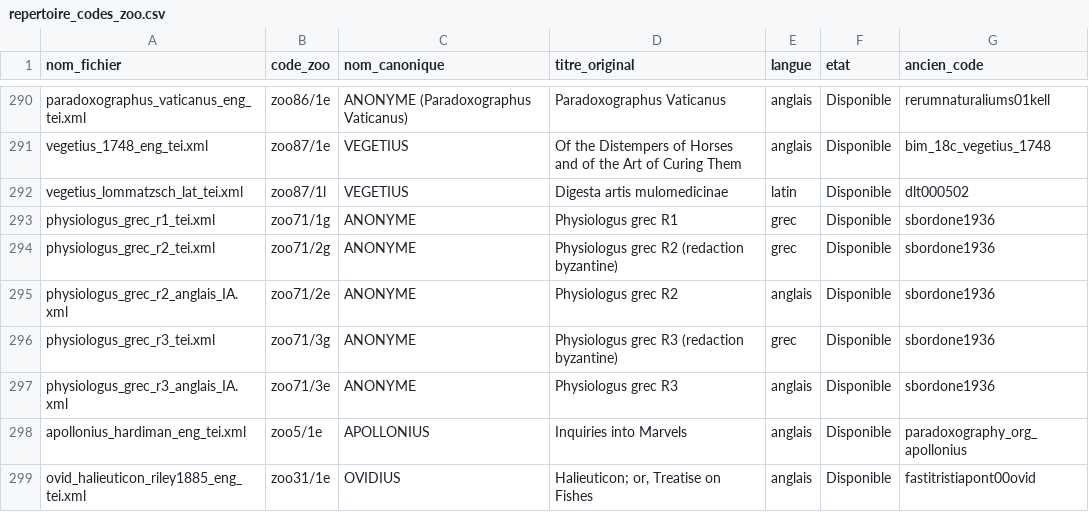
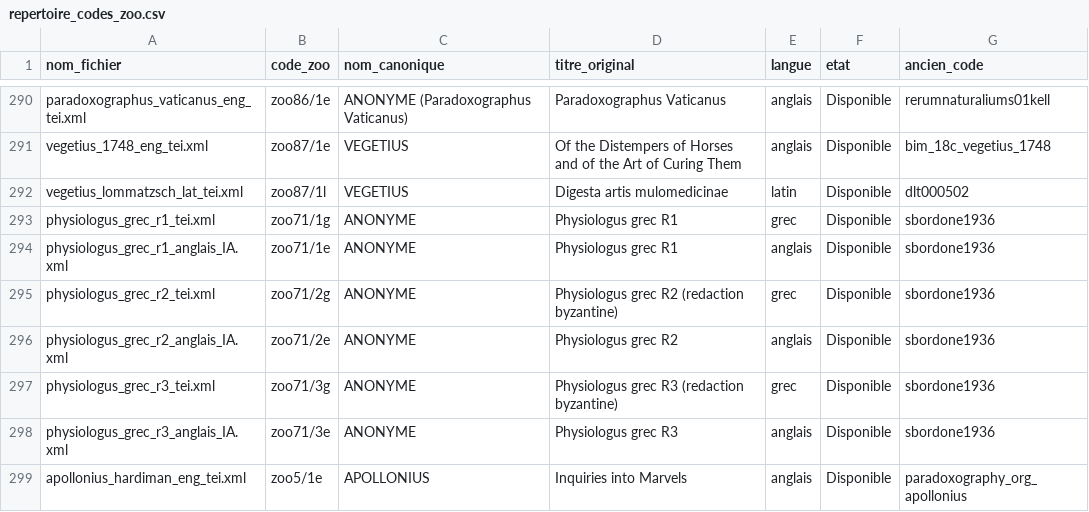
Before and after one commit to Wimmics/zoomathia, a CSV file: Named_entity_recognition/data/repertoire_zoo/repertoire_codes_zoo.csv, drawn as a sheet; only a part is shown, gaps mark what is left out; the shorter side is filled out with more unchanged rows; the diff names each change by its address in the sheet, - before the commit and + after, or states it on an @@ line.

Commit message:
Ajoute la traduction anglaise du Physiologus grec R1 (zoo71/1e) - 61 chapitres, traduction IA (Claude) depuis le grec, non relue par un specialiste; complete ainsi les 3 recensions grecques du Physiologus (R1+R2+R3)

```diff
--- a/Named_entity_recognition/data/repertoire_zoo/repertoire_codes_zoo.csv
+++ b/Named_entity_recognition/data/repertoire_zoo/repertoire_codes_zoo.csv
+row 294: physiologus_grec_r1_anglais_IA.xml | zoo71/1e | ANONYME | Physiologus grec R1 | anglais | Disponible | sbordone1936
```
Also changed, not shown: 1 other file.
